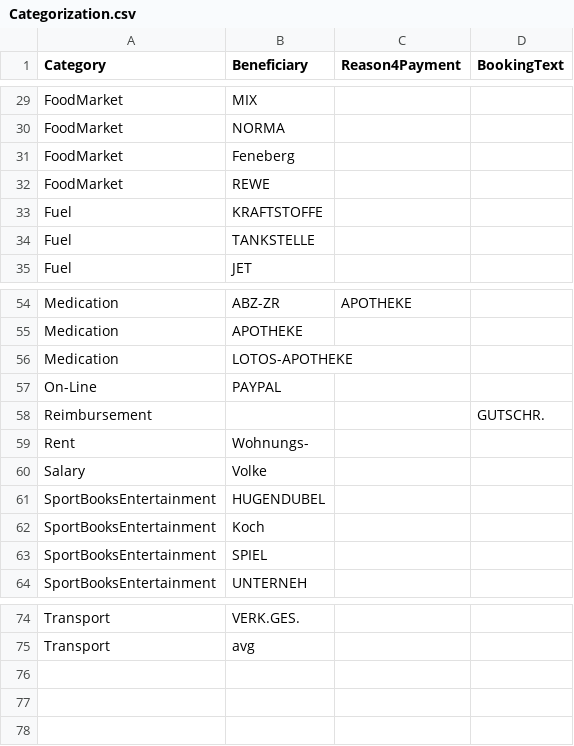
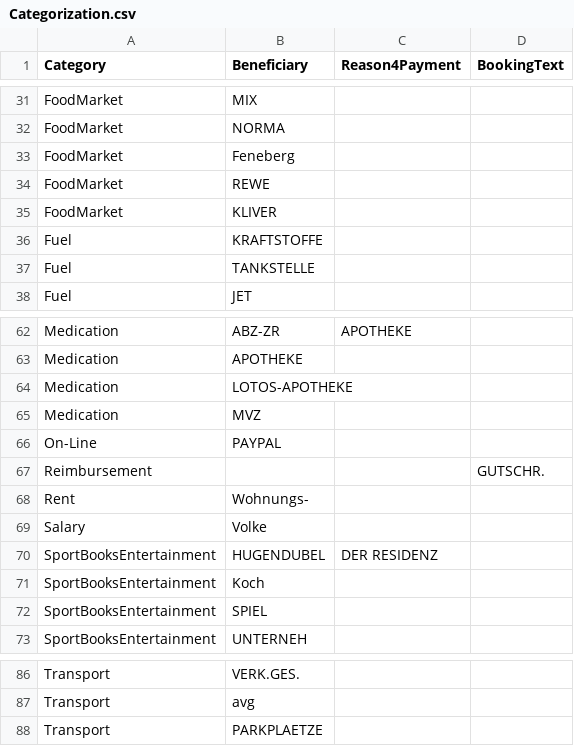
Before and after one commit to vizdr/SparEinKasse, a CSV file: Categorization/Categorization.csv, drawn as a sheet; only a part is shown, gaps mark what is left out; addresses are those after the commit; the diff covers the shown part only; the diff names each change by its address in the sheet, - before the commit and + after, or states it on an @@ line.

```diff
--- a/Categorization/Categorization.csv
+++ b/Categorization/Categorization.csv
+row 35: FoodMarket | KLIVER
+row 65: Medication | MVZ
-C70 (Reason4Payment): (empty)
+C70 (Reason4Payment): DER RESIDENZ
+row 88: Transport | PARKPLAETZE
```
Also changed, not shown: 10 added rows and 1 edited cell elsewhere in this file, 18 other files.
